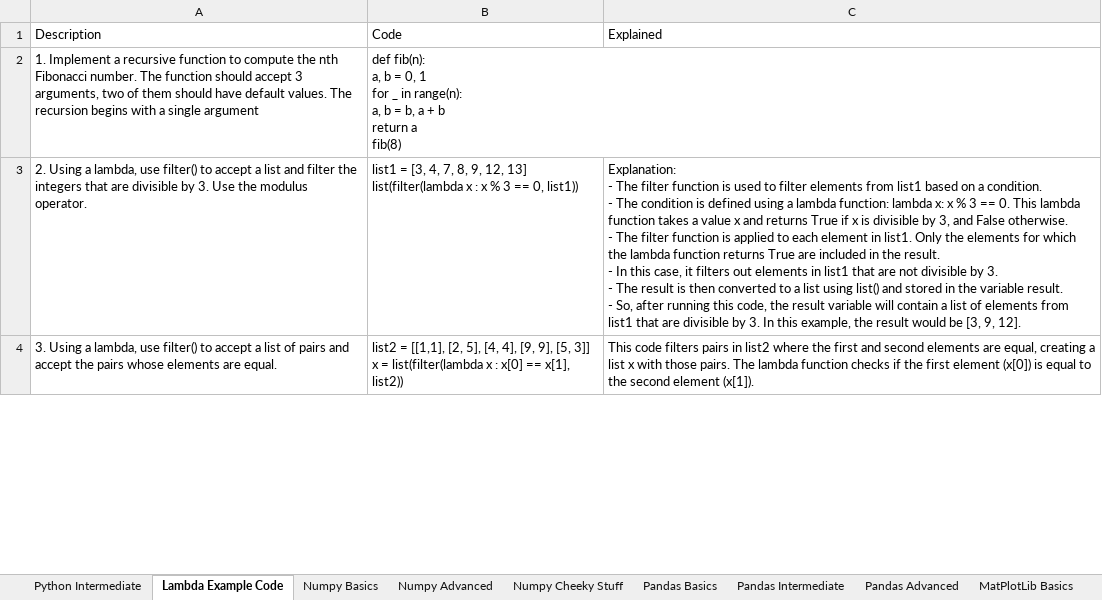
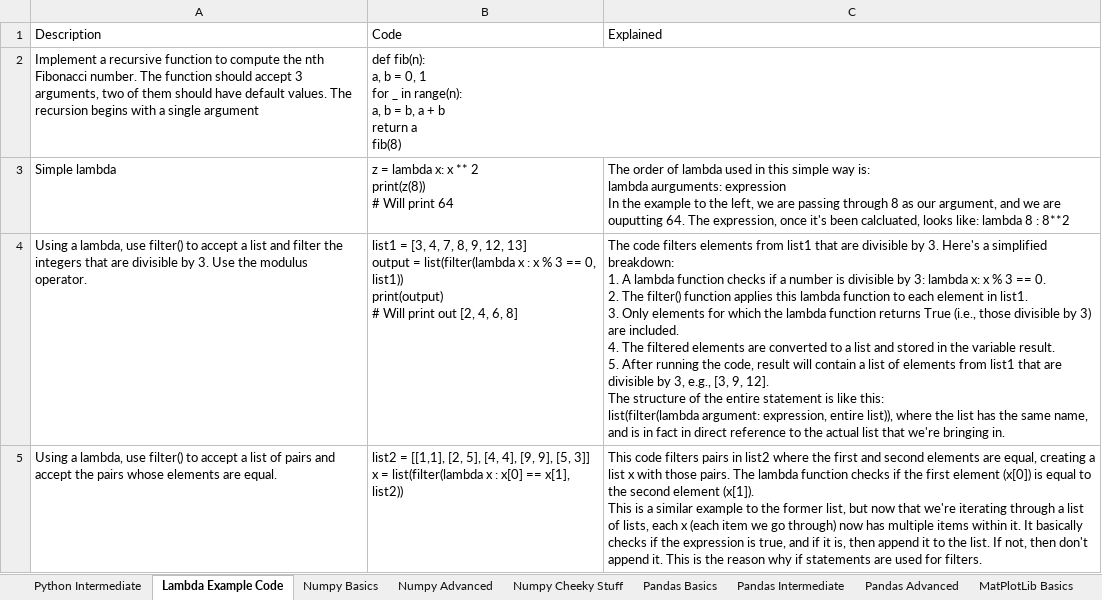
Before and after one commit to ClassicConor/ProgrammingCheatsheets, an Excel workbook: Python, NumPy, Pandas, MatPlotLib, Scikit-learn.xlsx, sheet Lambda Example Code, drawn as a sheet; only a part is shown; values as stored, in another font and other column widths than the file's, no borders; table styles not drawn; addresses are those after the commit; ↵ is a line break in a cell; the diff covers the shown part only; the diff names each change by its address in the sheet, - before the commit and + after, or states it on an @@ line.

```diff
--- a/Python, NumPy, Pandas, MatPlotLib, Scikit-learn.xlsx (sheet Lambda Example Code)
+++ b/Python, NumPy, Pandas, MatPlotLib, Scikit-learn.xlsx (sheet Lambda Example Code)
-A2: 1. Implement a…
+A2: Implement a…
+row 3: Simple lambda | z = lambda x: x ** 2 ↵ print(z(8)) ↵ # Will print 64 | The order of lambda used in this simple way is: ↵ lambda aurguments: expression ↵ In the example to the left, we are passing through 8 as our argument, and we are ouputting 64. The expression, once it's been calcluated, looks like: lambda 8 : 8**2
-A4: 2. Using a…
+A4: Using a…
-B4: …12, 13] ↵ list(filter(lambda x : x % 3 == 0, list1))
+B4: …12, 13] ↵ output = list(filter(lambda x : x % 3 == 0, list1)) ↵ print(output) ↵ # Will print out [2, 4, 6, 8]
-C4: Explanation: ↵ - The filter function is used to filter elements from list1 based on a condition. ↵ - The condition is defined using a lambda function: lambda x: x % 3 == 0. This lambda function takes a value x and returns True if x is divisible by 3, and False otherwise. ↵ - The filter function is applied to each element in list1. Only the elements for which the lambda function returns True are included in the result. ↵ - In this case, it filters out elements in list1 that are not divisible by 3. ↵ - The result is then converted to a list using list() and stored in the variable result. ↵ - So, after running this code, the result variable will contain a list of elements from list1 that are divisible by 3. In this example, the result would be [3, 9, 12].
+C4: The code filters elements from list1 that are divisible by 3. Here's a simplified breakdown: ↵ 1. A lambda function checks if a number is divisible by 3: lambda x: x % 3 == 0. ↵ 2. The filter() function applies this lambda function to each element in list1. ↵ 3. Only elements for which the lambda function returns True (i.e., those divisible by 3) are included. ↵ 4. The filtered elements are converted to a list and stored in the variable result. ↵ 5. After running the code, result will contain a list of elements from list1 that are divisible by 3, e.g., [3, 9, 12]. ↵ The structure of the entire statement is like this: ↵ list(filter(lambda argument: expression, entire list)), where the list has the same name, and is in fact in direct reference to the actual list that we're bringing in.
-A5: 3. Using a…
+A5: Using a…
-C5: …element (x[1]).
+C5: …element (x[1]). ↵ This is a similar example to the former list, but now that we're iterating through a list of lists, each x (each item we go through) now has multiple items within it. It basically checks if the expression is true, and if it is, then append it to the list. If not, then don't append it. This is the reason why if statements are used for filters.
```
Also changed, not shown: 1 added row, 1 removed row and 3 edited cells elsewhere in this sheet, sheet Scikit-learn Basics, sheet AI Concepts Explained, charts or pictures, 3 other files.
